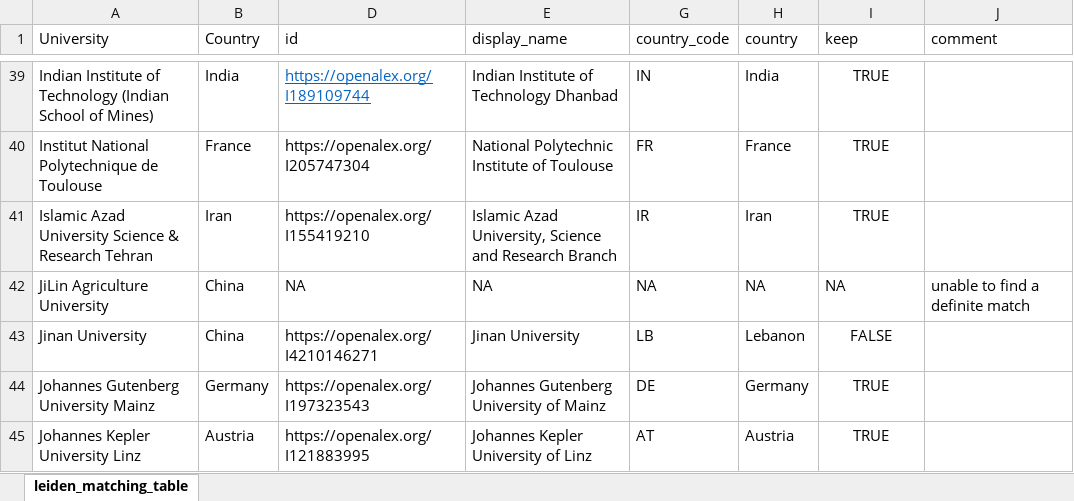
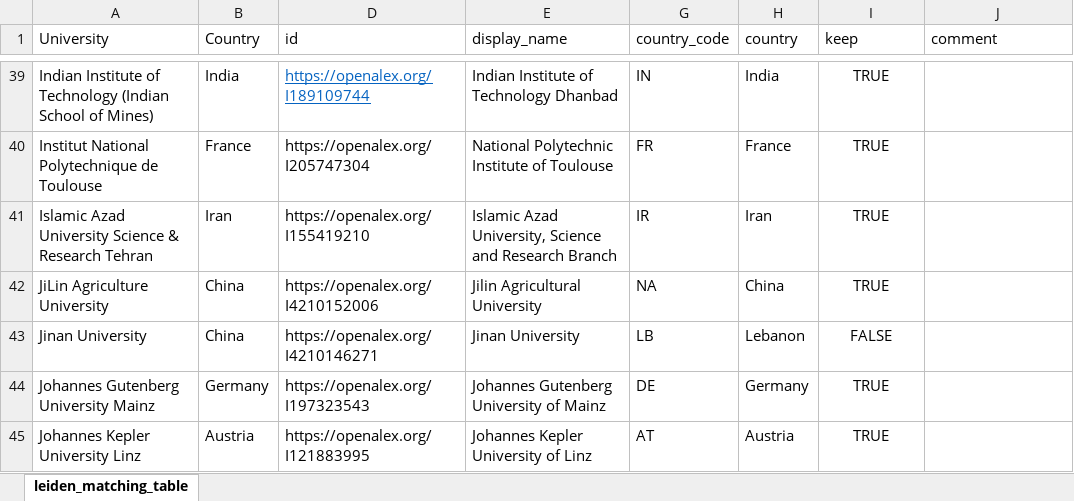
Before and after one commit to tklebel/apc_effect, an Excel workbook: data/processed/leiden_matching_table.xlsx, sheet leiden_matching_table, drawn as a sheet; only a part is shown, gaps mark what is left out; values as stored, in another font and other column widths than the file's, no borders; the diff names each change by its address in the sheet, - before the commit and + after, or states it on an @@ line.

Commit message:
fix matching error
I don't know why this university was unmatched before. The name is the same, the number of publications broadly aligns (for 2016-2019: 820 in Leiden ranking, 1345 in OpenAlex, but given bigger coverage in OpenAlex and stricter inclusion rules in Leiden Ranking this seems within reasonable bounds), and the location according to the map in the Leiden Ranking also fits.

```diff
--- a/data/processed/leiden_matching_table.xlsx (sheet leiden_matching_table)
+++ b/data/processed/leiden_matching_table.xlsx (sheet leiden_matching_table)
-D42 (id): NA
+D42 (id): https://openalex.org/I4210152006
-E42 (display_name): NA
+E42 (display_name): Jilin Agricultural University
-H42 (country): NA
+H42 (country): China
-I42 (keep): NA
+I42 (keep): TRUE
-I42 alignment: left
+I42 alignment: center
-J42 (comment): unable to find a definite match
+J42 (comment): (empty)
```
Also changed, not shown: 1 other file.
